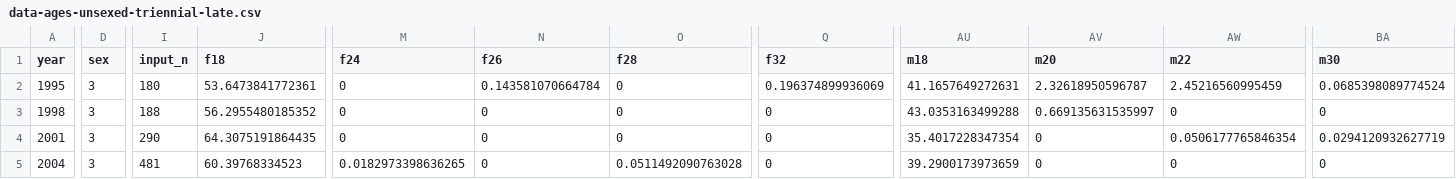
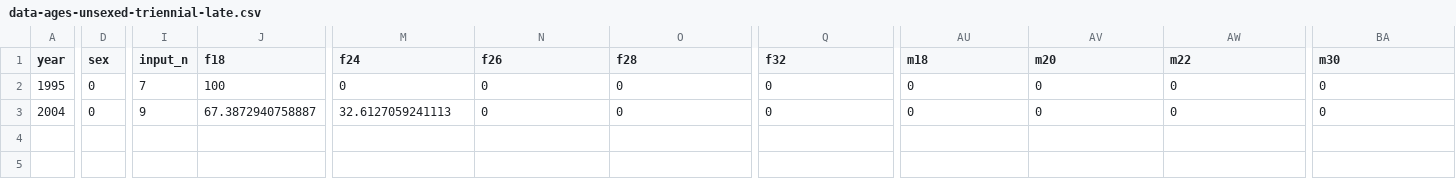
Before and after one commit to pfmc-assessments/sablefish_2025, a CSV file: data-processed/data-ages-unsexed-triennial-late.csv, drawn as a sheet; only a part is shown, gaps mark what is left out; removed rows and columns are numbered as before the commit, all else as after; rows hold the shown columns only; the diff covers the shown part only; the diff names each change by its address in the sheet, - before the commit and + after, or states it on an @@ line.

```diff
--- a/data-processed/data-ages-unsexed-triennial-late.csv
+++ b/data-processed/data-ages-unsexed-triennial-late.csv
-D2 (sex): 3
+D2 (sex): 0
-I2 (input_n): 180
+I2 (input_n): 7
-J2 (f18): 53.6473841772361
+J2 (f18): 100
-N2 (f26): 0.143581070664784
+N2 (f26): 0
-Q2 (f32): 0.196374899936069
+Q2 (f32): 0
-AU2 (m18): 41.1657649272631
+AU2 (m18): 0
-AV2 (m20): 2.32618950596787
+AV2 (m20): 0
-AW2 (m22): 2.45216560995459
+AW2 (m22): 0
-BA2 (m30): 0.0685398089774524
+BA2 (m30): 0
-row 3: 1998 | 3 | 188 | 56.2955480185352 | 0 | 0 | 0 | 0 | 43.0353163499288 | 0.669135631535997 | 0 | 0
-row 4: 2001 | 3 | 290 | 64.3075191864435 | 0 | 0 | 0 | 0 | 35.4017228347354 | 0 | 0.0506177765846354 | 0.0294120932627719
-D3 (sex): 3
+D3 (sex): 0
-I3 (input_n): 481
+I3 (input_n): 9
-J3 (f18): 60.39768334523
+J3 (f18): 67.3872940758887
-M3 (f24): 0.0182973398636265
+M3 (f24): 32.6127059241113
-O3 (f28): 0.0511492090763028
+O3 (f28): 0
-AU3 (m18): 39.2900173973659
+AU3 (m18): 0
```
Also changed, not shown: 3 edited cells elsewhere in this file, data-processed/data-ages-unsexed-afscslope.csv, data-processed/data-ages-unsexed-triennial-early.csv, 18 other files.
